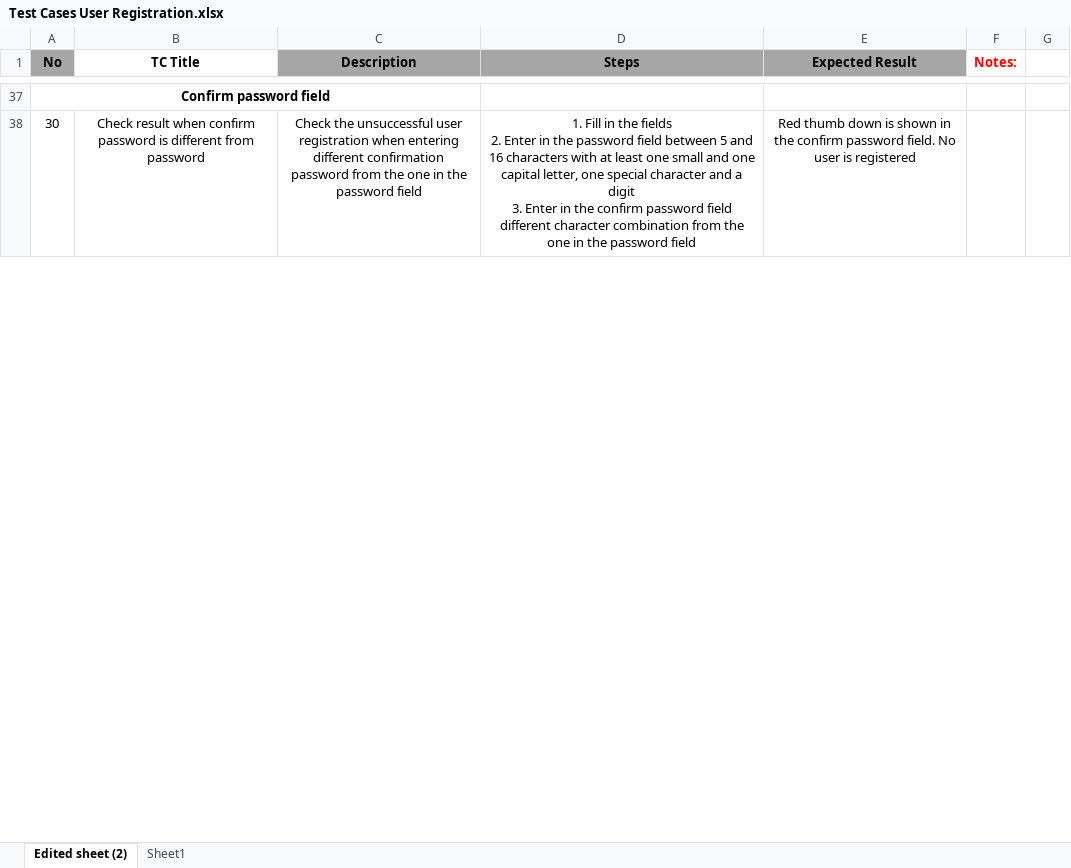
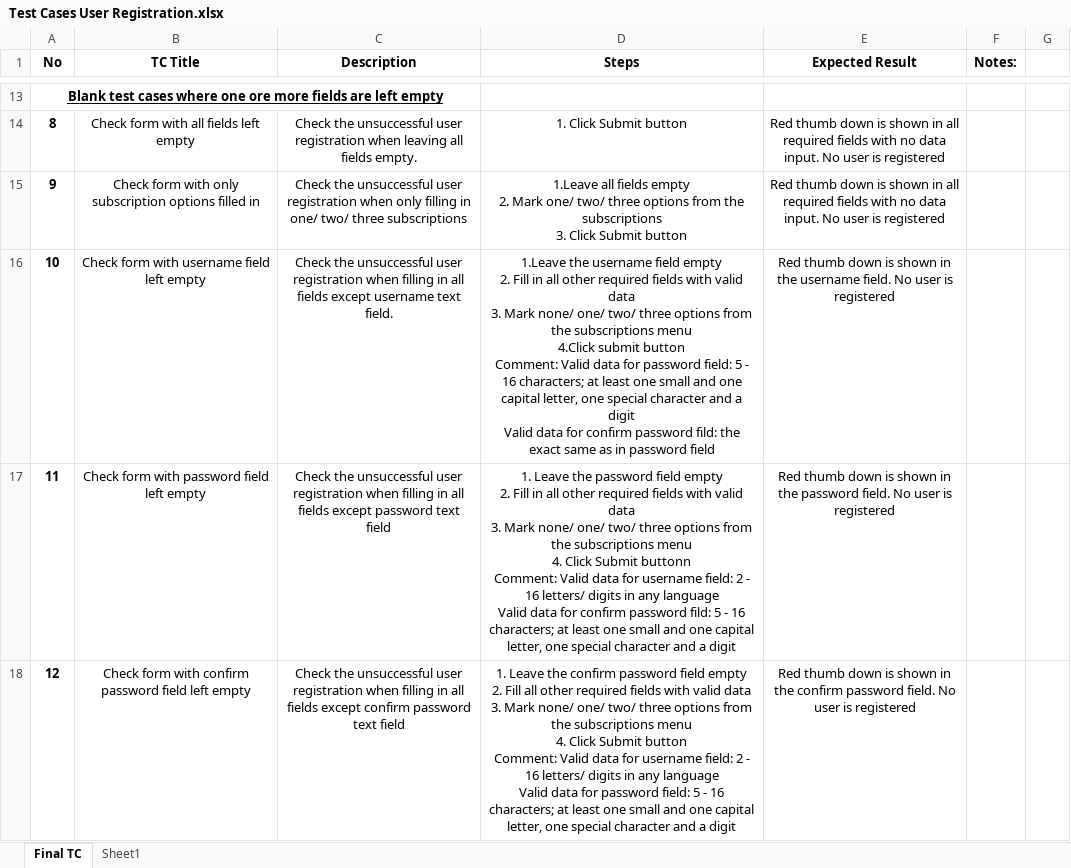
Before and after one commit to rosko89/PetStoreTestingTask, an Excel workbook: Test Cases User Registration.xlsx, sheet Final TC, drawn as a sheet; only a part is shown, gaps mark what is left out; values as stored, in another font and other column widths than the file's, no borders; addresses are those after the commit; ↵ is a line break in a cell; the diff covers the shown part only; the diff names each change by its address in the sheet, - before the commit and + after, or states it on an @@ line.

Commit message:
updates

```diff
--- a/Test Cases User Registration.xlsx (sheet Final TC)
+++ b/Test Cases User Registration.xlsx (sheet Final TC)
-sheet tab: Edited sheet (2)
+sheet tab: Final TC
-A1 fill: #A6A6A6
+A1 fill: none
-C1:E1 fill: #A6A6A6
+C1:E1 fill: none
-F1 text colour: #FF0000
+F1 text colour: black
@@ column A (No) renumbered between rows 2 and 28 @@
-A13 underline: off
+A13 underline: on
+row 14: 8 | Check form with all fields left empty | Check the unsuccessful user registration when leaving all fields empty. | 1. Click Submit button | Red thumb down is shown in all required fields with no data input. No user is registered
+row 15: 9 | Check form with only subscription options filled in | Check the unsuccessful user registration when only filling in one/ two/ three subscriptions | 1.Leave all fields empty ↵ 2. Mark one/ two/ three options from the subscriptions ↵ 3. Click Submit button | Red thumb down is shown in all required fields with no data input. No user is registered
+row 16: 10 | Check form with username field left empty | Check the unsuccessful user registration when filling in all fields except username text field. | 1.Leave the username field empty ↵ 2. Fill in all other required fields with valid data ↵ 3. Mark none/ one/ two/ three options from the subscriptions menu ↵ 4.Click submit button ↵ Comment: Valid data for password field: 5 - 16 characters; at least one small and one capital letter, one special character and a digit ↵ Valid data for confirm password fild: the exact same as in password field | Red thumb down is shown in the username field. No user is registered
+row 17: 11 | Check form with password field left empty | Check the unsuccessful user registration when filling in all fields except password text field | 1. Leave the password field empty ↵ 2. Fill in all other required fields with valid data ↵ 3. Mark none/ one/ two/ three options from the subscriptions menu ↵ 4. Click Submit buttonn ↵ Comment: Valid data for username field: 2 - 16 letters/ digits in any language ↵ Valid data for confirm password fild: 5 - 16 characters; at least one small and one capital letter, one special character and a digit | Red thumb down is shown in the password field. No user is registered
-A18 bold: off
+A18 bold: on
-B18 (TC Title): Check result when confirm password is different from password
+B18 (TC Title): Check form with confirm password field left empty
-C18 (Description): …registration when entering different confirmation password from the one in the password field
+C18 (Description): …registration when filling in all fields except confirm password text field
-D18 (Steps): 1. Fill in the fields ↵ 2. Enter in the password field between 5 and 16 characters with at least one small and one capital letter, one special character and a digit ↵ 3. Enter in the confirm password field different character combination from the one in the password field
+D18 (Steps): 1. Leave the confirm password field empty ↵ 2. Fill all other required fields with valid data ↵ 3. Mark none/ one/ two/ three options from the subscriptions menu ↵ 4. Click Submit button ↵ Comment: Valid data for username field: 2 - 16 letters/ digits in any language ↵ Valid data for password field: 5 - 16 characters; at least one small and one capital letter, one special character and a digit
```
Also changed, not shown: 22 added rows, 32 removed rows, 14 edited cells, cell formats and merged cells elsewhere in this sheet.
